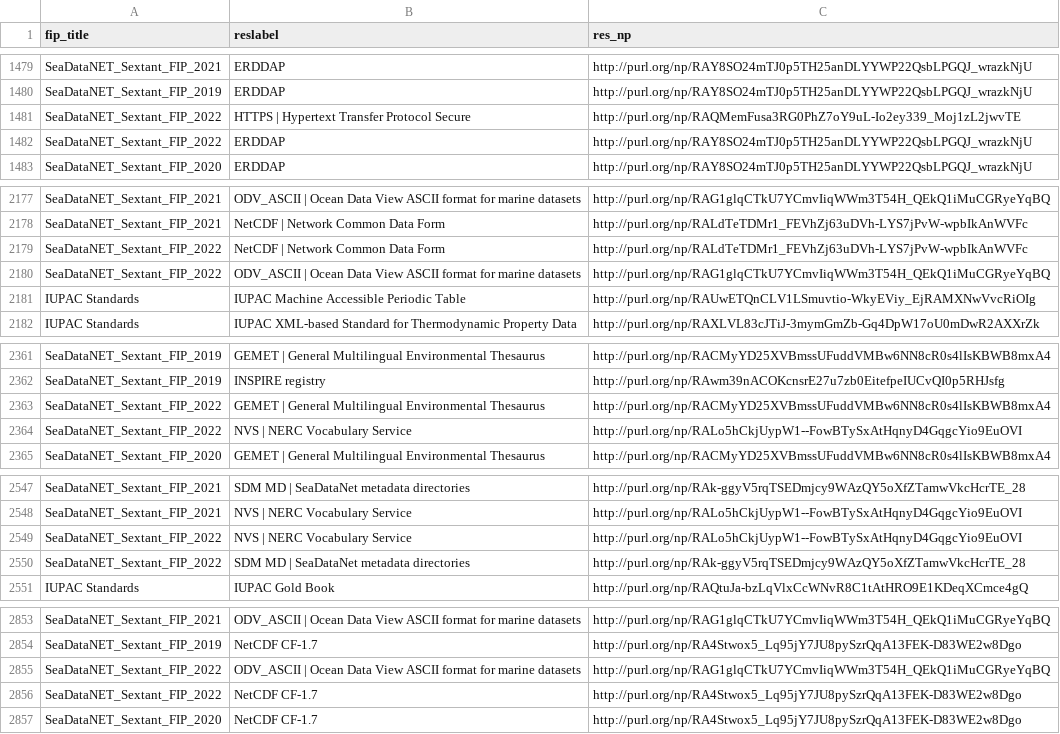
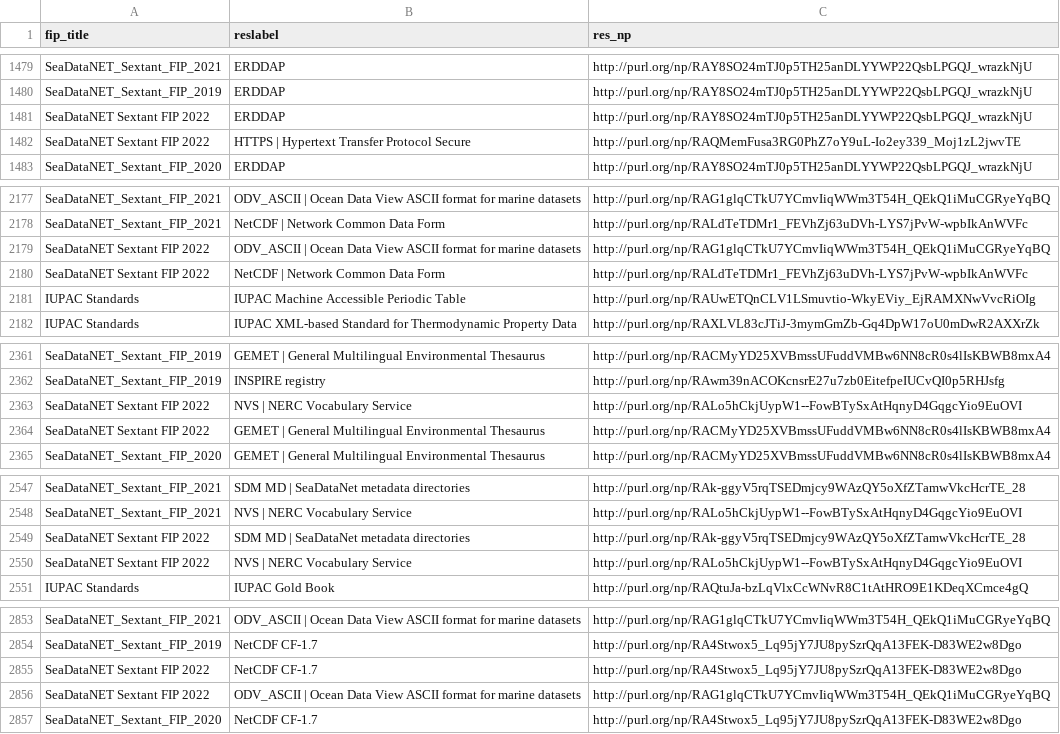
Before and after one commit to peta-pico/dsw-nanopub-api, a CSV file: tables/new_matrix_reduced.csv, drawn as a sheet; only a part is shown, gaps mark what is left out; the diff covers the shown part only.

Commit message:
Add tables

```diff
--- a/tables/new_matrix_reduced.csv
+++ b/tables/new_matrix_reduced.csv
@@ -1480,4 +1480,4 @@ SeaDataNET_Sextant_FIP_2021,ERDDAP,http://purl.org/np/RAY8SO24mTJ0p5TH25anDLYYWP
 SeaDataNET_Sextant_FIP_2019,ERDDAP,http://purl.org/np/RAY8SO24mTJ0p5TH25anDLYYWP22QsbLPGQJ_wrazkNjU
-SeaDataNET_Sextant_FIP_2022,HTTPS | Hypertext Transfer Protocol Secure,http://purl.org/np/RAQMemFusa3RG0PhZ7oY9uL-Io2ey339_Moj1zL2jwvTE
-SeaDataNET_Sextant_FIP_2022,ERDDAP,http://purl.org/np/RAY8SO24mTJ0p5TH25anDLYYWP22QsbLPGQJ_wrazkNjU
+SeaDataNET Sextant FIP 2022,ERDDAP,http://purl.org/np/RAY8SO24mTJ0p5TH25anDLYYWP22QsbLPGQJ_wrazkNjU
+SeaDataNET Sextant FIP 2022,HTTPS | Hypertext Transfer Protocol Secure,http://purl.org/np/RAQMemFusa3RG0PhZ7oY9uL-Io2ey339_Moj1zL2jwvTE
 SeaDataNET_Sextant_FIP_2020,ERDDAP,http://purl.org/np/RAY8SO24mTJ0p5TH25anDLYYWP22QsbLPGQJ_wrazkNjU
@@ -2178,4 +2178,4 @@ SeaDataNET_Sextant_FIP_2021,ODV_ASCII | Ocean Data View ASCII format for marine
 SeaDataNET_Sextant_FIP_2021,NetCDF | Network Common Data Form,http://purl.org/np/RALdTeTDMr1_FEVhZj63uDVh-LYS7jPvW-wpbIkAnWVFc
-SeaDataNET_Sextant_FIP_2022,NetCDF | Network Common Data Form,http://purl.org/np/RALdTeTDMr1_FEVhZj63uDVh-LYS7jPvW-wpbIkAnWVFc
-SeaDataNET_Sextant_FIP_2022,ODV_ASCII | Ocean Data View ASCII format for marine datasets,http://purl.org/np/RAG1glqCTkU7YCmvIiqWWm3T54H_QEkQ1iMuCGRyeYqBQ
+SeaDataNET Sextant FIP 2022,ODV_ASCII | Ocean Data View ASCII format for marine datasets,http://purl.org/np/RAG1glqCTkU7YCmvIiqWWm3T54H_QEkQ1iMuCGRyeYqBQ
+SeaDataNET Sextant FIP 2022,NetCDF | Network Common Data Form,http://purl.org/np/RALdTeTDMr1_FEVhZj63uDVh-LYS7jPvW-wpbIkAnWVFc
 IUPAC Standards,IUPAC Machine Accessible Periodic Table ,http://purl.org/np/RAUwETQnCLV1LSmuvtio-WkyEViy_EjRAMXNwVvcRiOIg
@@ -2362,4 +2362,4 @@ SeaDataNET_Sextant_FIP_2019,GEMET | General Multilingual Environmental Thesaurus
 SeaDataNET_Sextant_FIP_2019,INSPIRE registry,http://purl.org/np/RAwm39nACOKcnsrE27u7zb0EitefpeIUCvQI0p5RHJsfg
-SeaDataNET_Sextant_FIP_2022,GEMET | General Multilingual Environmental Thesaurus,http://purl.org/np/RACMyYD25XVBmssUFuddVMBw6NN8cR0s4lIsKBWB8mxA4
-SeaDataNET_Sextant_FIP_2022,NVS | NERC Vocabulary Service,http://purl.org/np/RALo5hCkjUypW1--FowBTySxAtHqnyD4GqgcYio9EuOVI
+SeaDataNET Sextant FIP 2022,NVS | NERC Vocabulary Service,http://purl.org/np/RALo5hCkjUypW1--FowBTySxAtHqnyD4GqgcYio9EuOVI
+SeaDataNET Sextant FIP 2022,GEMET | General Multilingual Environmental Thesaurus,http://purl.org/np/RACMyYD25XVBmssUFuddVMBw6NN8cR0s4lIsKBWB8mxA4
 SeaDataNET_Sextant_FIP_2020,GEMET | General Multilingual Environmental Thesaurus,http://purl.org/np/RACMyYD25XVBmssUFuddVMBw6NN8cR0s4lIsKBWB8mxA4
@@ -2548,4 +2548,4 @@ SeaDataNET_Sextant_FIP_2021,SDM MD | SeaDataNet metadata directories,http://purl
 SeaDataNET_Sextant_FIP_2021,NVS | NERC Vocabulary Service,http://purl.org/np/RALo5hCkjUypW1--FowBTySxAtHqnyD4GqgcYio9EuOVI
-SeaDataNET_Sextant_FIP_2022,NVS | NERC Vocabulary Service,http://purl.org/np/RALo5hCkjUypW1--FowBTySxAtHqnyD4GqgcYio9EuOVI
-SeaDataNET_Sextant_FIP_2022,SDM MD | SeaDataNet metadata directories,http://purl.org/np/RAk-ggyV5rqTSEDmjcy9WAzQY5oXfZTamwVkcHcrTE_28
+SeaDataNET Sextant FIP 2022,SDM MD | SeaDataNet metadata directories,http://purl.org/np/RAk-ggyV5rqTSEDmjcy9WAzQY5oXfZTamwVkcHcrTE_28
+SeaDataNET Sextant FIP 2022,NVS | NERC Vocabulary Service,http://purl.org/np/RALo5hCkjUypW1--FowBTySxAtHqnyD4GqgcYio9EuOVI
 IUPAC Standards,IUPAC Gold Book ,http://purl.org/np/RAQtuJa-bzLqVlxCcWNvR8C1tAtHRO9E1KDeqXCmce4gQ
@@ -2854,4 +2854,4 @@ SeaDataNET_Sextant_FIP_2021,ODV_ASCII | Ocean Data View ASCII format for marine
 SeaDataNET_Sextant_FIP_2019,NetCDF CF-1.7,http://purl.org/np/RA4Stwox5_Lq95jY7JU8pySzrQqA13FEK-D83WE2w8Dgo
-SeaDataNET_Sextant_FIP_2022,ODV_ASCII | Ocean Data View ASCII format for marine datasets,http://purl.org/np/RAG1glqCTkU7YCmvIiqWWm3T54H_QEkQ1iMuCGRyeYqBQ
-SeaDataNET_Sextant_FIP_2022,NetCDF CF-1.7,http://purl.org/np/RA4Stwox5_Lq95jY7JU8pySzrQqA13FEK-D83WE2w8Dgo
+SeaDataNET Sextant FIP 2022,NetCDF CF-1.7,http://purl.org/np/RA4Stwox5_Lq95jY7JU8pySzrQqA13FEK-D83WE2w8Dgo
+SeaDataNET Sextant FIP 2022,ODV_ASCII | Ocean Data View ASCII format for marine datasets,http://purl.org/np/RAG1glqCTkU7YCmvIiqWWm3T54H_QEkQ1iMuCGRyeYqBQ
 SeaDataNET_Sextant_FIP_2020,NetCDF CF-1.7,http://purl.org/np/RA4Stwox5_Lq95jY7JU8pySzrQqA13FEK-D83WE2w8Dgo
```
Also changed, not shown: 1 added row, 1 removed row and 17 edited cells elsewhere in this file, tables/resource_ids.csv, 3 other files.
